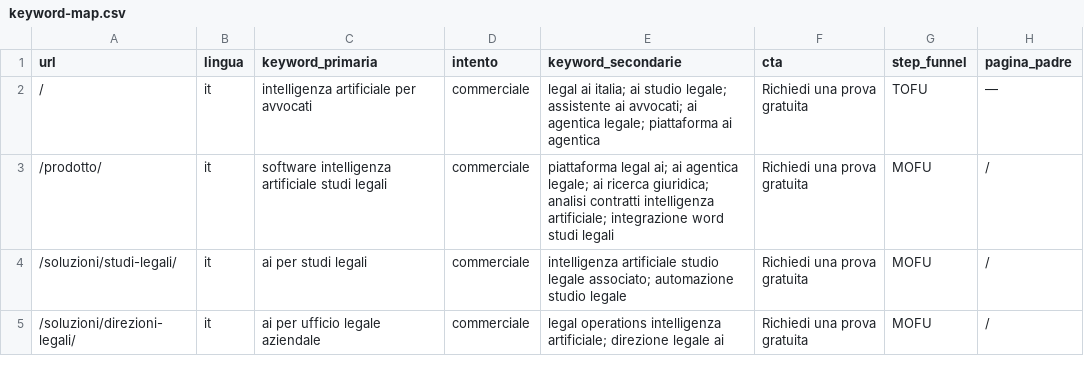
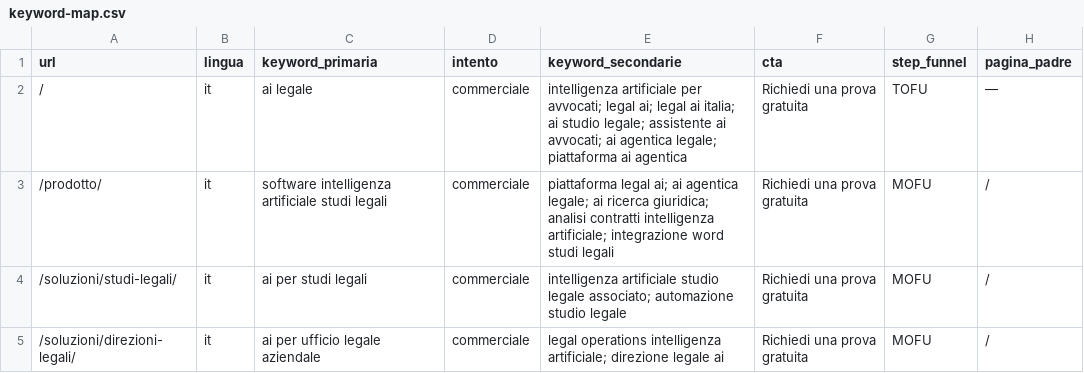
Before and after one commit to lidiaggerosa/lidia-sito, a CSV file: content/keyword-map.csv, drawn as a sheet; only a part is shown.

```diff
--- a/content/keyword-map.csv
+++ b/content/keyword-map.csv
@@ -1,3 +1,3 @@
 url,lingua,keyword_primaria,intento,keyword_secondarie,cta,step_funnel,pagina_padre
-/,it,intelligenza artificiale per avvocati,commerciale,"legal ai italia; ai studio legale; assistente ai avvocati; ai agentica legale; piattaforma ai agentica",Richiedi una prova gratuita,TOFU,—
+/,it,ai legale,commerciale,"intelligenza artificiale per avvocati; legal ai; legal ai italia; ai studio legale; assistente ai avvocati; ai agentica legale; piattaforma ai agentica",Richiedi una prova gratuita,TOFU,—
 /prodotto/,it,software intelligenza artificiale studi legali,commerciale,"piattaforma legal ai; ai agentica legale; ai ricerca giuridica; analisi contratti intelligenza artificiale; integrazione word studi legali",Richiedi una prova gratuita,MOFU,/
```
Also changed, not shown: 54 other files.
